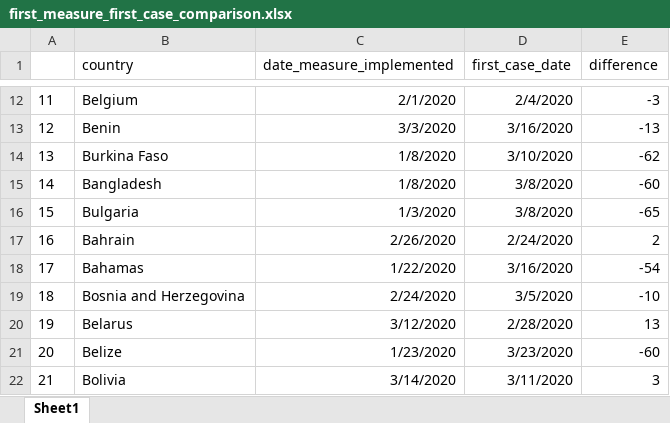
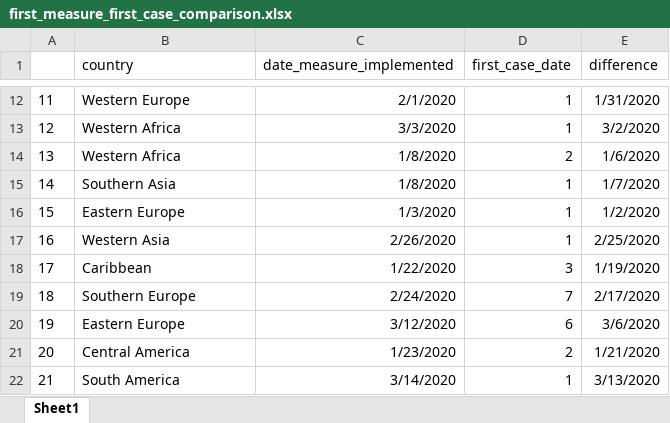
Before and after one commit to Angelikini/Regional-government-measures-covid19, an Excel workbook: first_measure_first_case_comparison.xlsx, sheet Sheet1, drawn as a sheet; only a part is shown, gaps mark what is left out; values as stored, in another font and other column widths than the file's, no borders; the diff covers the shown part only; the diff names each change by its address in the sheet, - before the commit and + after, or states it on an @@ line.

```diff
--- a/first_measure_first_case_comparison.xlsx (sheet Sheet1)
+++ b/first_measure_first_case_comparison.xlsx (sheet Sheet1)
-B12 (country): Belgium
+B12 (country): Western Europe
-D12 (first_case_date): 2/4/2020
+D12 (first_case_date): 1
-E12 (difference): -3
+E12 (difference): 1/31/2020
-B13 (country): Benin
+B13 (country): Western Africa
-D13 (first_case_date): 3/16/2020
+D13 (first_case_date): 1
-E13 (difference): -13
+E13 (difference): 3/2/2020
-B14 (country): Burkina Faso
+B14 (country): Western Africa
-D14 (first_case_date): 3/10/2020
+D14 (first_case_date): 2
-E14 (difference): -62
+E14 (difference): 1/6/2020
-B15 (country): Bangladesh
+B15 (country): Southern Asia
-D15:D16 (first_case_date): 3/8/2020
+D15:D16 (first_case_date): 1
-E15 (difference): -60
+E15 (difference): 1/7/2020
-B16 (country): Bulgaria
+B16 (country): Eastern Europe
-E16 (difference): -65
+E16 (difference): 1/2/2020
-B17 (country): Bahrain
+B17 (country): Western Asia
-D17 (first_case_date): 2/24/2020
+D17 (first_case_date): 1
-E17 (difference): 2
+E17 (difference): 2/25/2020
-B18 (country): Bahamas
+B18 (country): Caribbean
-D18 (first_case_date): 3/16/2020
+D18 (first_case_date): 3
-E18 (difference): -54
+E18 (difference): 1/19/2020
-B19 (country): Bosnia and Herzegovina
+B19 (country): Southern Europe
-D19 (first_case_date): 3/5/2020
+D19 (first_case_date): 7
-E19 (difference): -10
+E19 (difference): 2/17/2020
-B20 (country): Belarus
+B20 (country): Eastern Europe
-D20 (first_case_date): 2/28/2020
+D20 (first_case_date): 6
-E20 (difference): 13
+E20 (difference): 3/6/2020
-B21 (country): Belize
+B21 (country): Central America
-D21 (first_case_date): 3/23/2020
+D21 (first_case_date): 2
-E21 (difference): -60
+E21 (difference): 1/21/2020
-B22 (country): Bolivia
+B22 (country): South America
-D22 (first_case_date): 3/11/2020
+D22 (first_case_date): 1
-E22 (difference): 3
+E22 (difference): 3/13/2020
```
Also changed, not shown: 521 edited cells elsewhere in this sheet, firstmeasurebycategory.xlsx, firstmeasurebycountry.xlsx, 17 other files.
